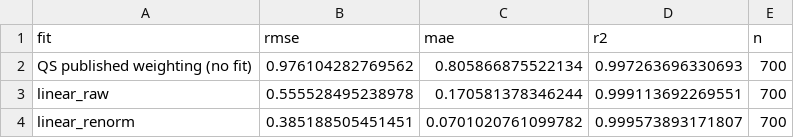
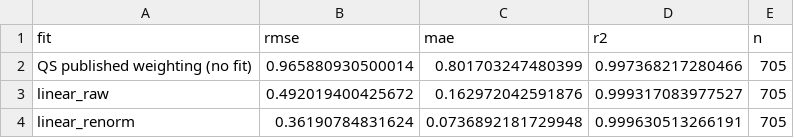
Before and after one commit to heinricitorgau/CrawlerNest, a CSV file: crawlernest/crawlernest-ml/artifacts/weights_matlab/in_sample_fit.csv, drawn as a sheet.

```diff
--- a/crawlernest/crawlernest-ml/artifacts/weights_matlab/in_sample_fit.csv
+++ b/crawlernest/crawlernest-ml/artifacts/weights_matlab/in_sample_fit.csv
@@ -1,4 +1,4 @@
 fit,rmse,mae,r2,n
-QS published weighting (no fit),0.976104282769562,0.805866875522134,0.997263696330693,700
-linear_raw,0.555528495238978,0.170581378346244,0.999113692269551,700
-linear_renorm,0.385188505451451,0.0701020761099782,0.999573893171807,700
+QS published weighting (no fit),0.965880930500014,0.801703247480399,0.997368217280466,705
+linear_raw,0.492019400425672,0.162972042591876,0.999317083977527,705
+linear_renorm,0.36190784831624,0.0736892181729948,0.999630513266191,705
```
Also changed, not shown: crawlernest/crawlernest-ml/artifacts/eda_matlab/correlation_with_target.csv, crawlernest/crawlernest-ml/artifacts/support_matlab/support_summary.csv, 55 other files.
